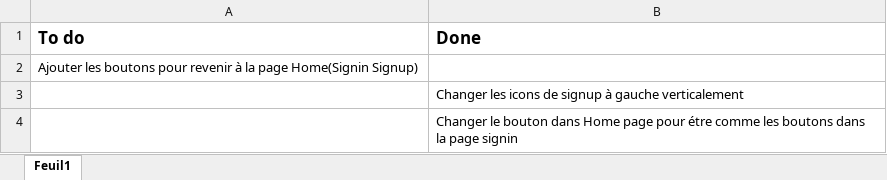
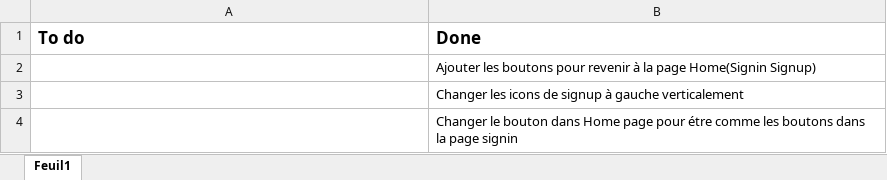
Before and after one commit to ahmed-bs/PsychoEducatif, an Excel workbook: Avancement.xlsx, sheet Feuil1, drawn as a sheet; values as stored, in another font and other column widths than the file's, no borders; table styles not drawn; removed rows and columns are numbered as before the commit, all else as after; the diff names each change by its address in the sheet, - before the commit and + after, or states it on an @@ line.

```diff
--- a/Avancement.xlsx (sheet Feuil1)
+++ b/Avancement.xlsx (sheet Feuil1)
-row 2: Ajouter les boutons pour revenir à la page Home(Signin Signup)
+row 2:  | Ajouter les boutons pour revenir à la page Home(Signin Signup)
```
Also changed, not shown: 27 other files.
